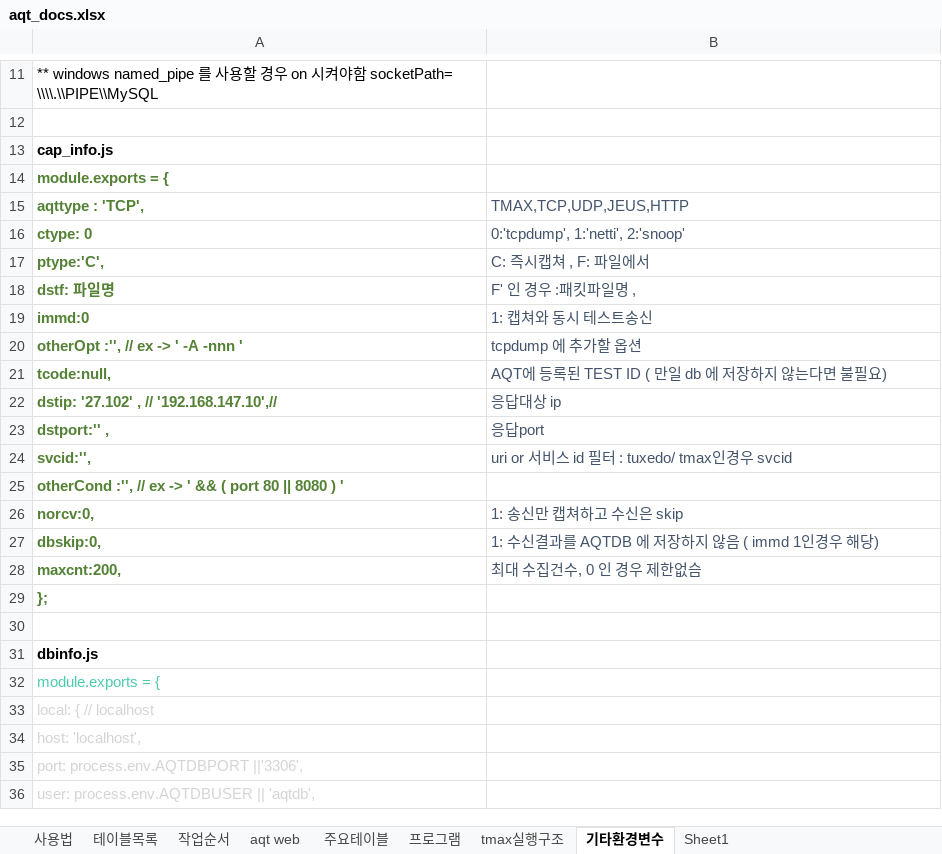
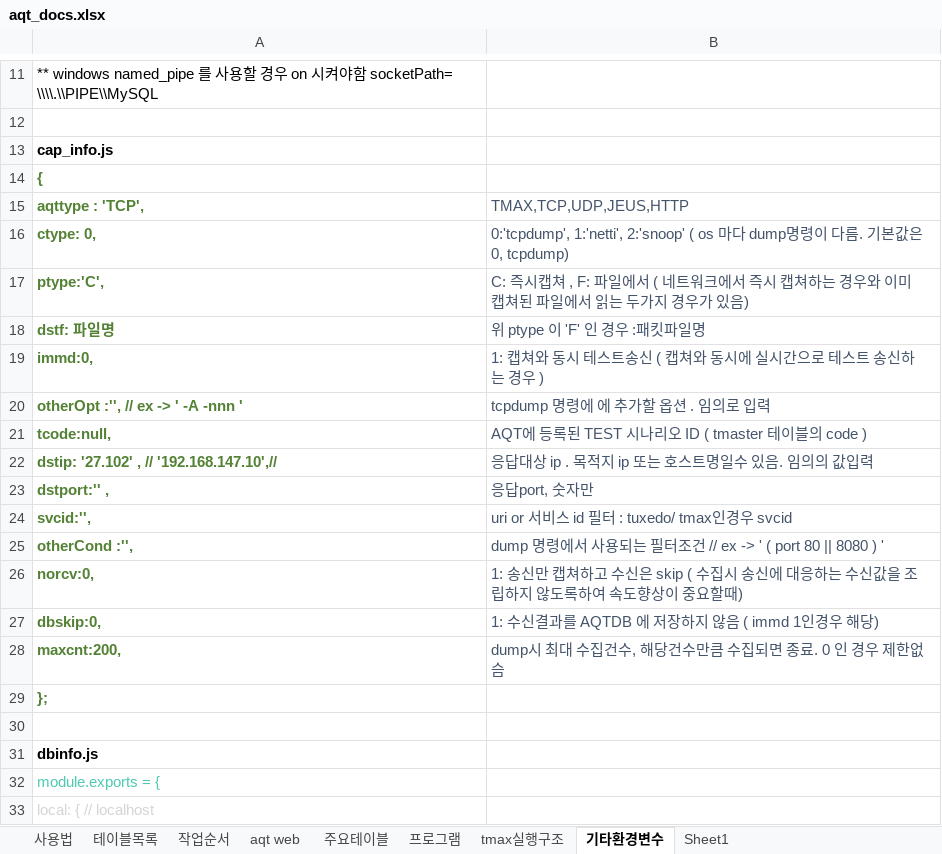
Before and after one commit to Daniel-Park62/aqtsvr, an Excel workbook: aqt_docs.xlsx, sheet 기타환경변수, drawn as a sheet; only a part is shown, gaps mark what is left out; the shorter side is filled out with more unchanged rows; values as stored, in another font and other column widths than the file's, no borders; removed rows and columns are numbered as before the commit, all else as after; the diff names each change by its address in the sheet, - before the commit and + after, or states it on an @@ line.

```diff
--- a/aqt_docs.xlsx (sheet 기타환경변수)
+++ b/aqt_docs.xlsx (sheet 기타환경변수)
-A14: module.exports = {
+A14: {
-row 16: ctype: 0 | 0:'tcpdump', 1:'netti', 2:'snoop'
+row 16: ctype: 0, | 0:'tcpdump', 1:'netti', 2:'snoop' ( os 마다 dump명령이 다름. 기본값은 0, tcpdump)
-B17: C: 즉시캡쳐 , F: 파일에서
+B17: C: 즉시캡쳐 , F: 파일에서 ( 네트워크에서 즉시 캡쳐하는 경우와 이미 캡쳐된 파일에서 읽는 두가지 경우가 있음)
-B18: F' 인 경우 :패킷파일명 ,
+B18: 위 ptype 이 'F' 인 경우 :패킷파일명
-row 19: immd:0 | 1: 캡쳐와 동시 테스트송신
+row 19: immd:0, | 1: 캡쳐와 동시 테스트송신 ( 캡쳐와 동시에 실시간으로 테스트 송신하는 경우 )
-B20: tcpdump 에 추가할 옵션
+B20: tcpdump 명령에 에 추가할 옵션 . 임의로 입력
-B21: AQT에 등록된 TEST ID ( 만일 db 에 저장하지 않는다면 불필요)
+B21: AQT에 등록된 TEST 시나리오 ID ( tmaster 테이블의 code )
-B22: 응답대상 ip
+B22: 응답대상 ip . 목적지 ip 또는 호스트명일수 있음. 임의의 값입력
-B23: 응답port
+B23: 응답port, 숫자만
-row 25: otherCond :'', // ex -> ' && ( port 80 || 8080 ) '
+row 25: otherCond :'', | dump 명령에서 사용되는 필터조건 // ex -> ' ( port 80 || 8080 ) '
-B26: 1: 송신만 캡쳐하고 수신은 skip
+B26: 1: 송신만 캡쳐하고 수신은 skip ( 수집시 송신에 대응하는 수신값을 조립하지 않도록하여 속도향상이 중요할때)
-B28: 최대 수집건수, 0 인 경우 제한없슴
+B28: dump시 최대 수집건수, 해당건수만큼 수집되면 종료. 0 인 경우 제한없슴
```
Also changed, not shown: 19 other files.
